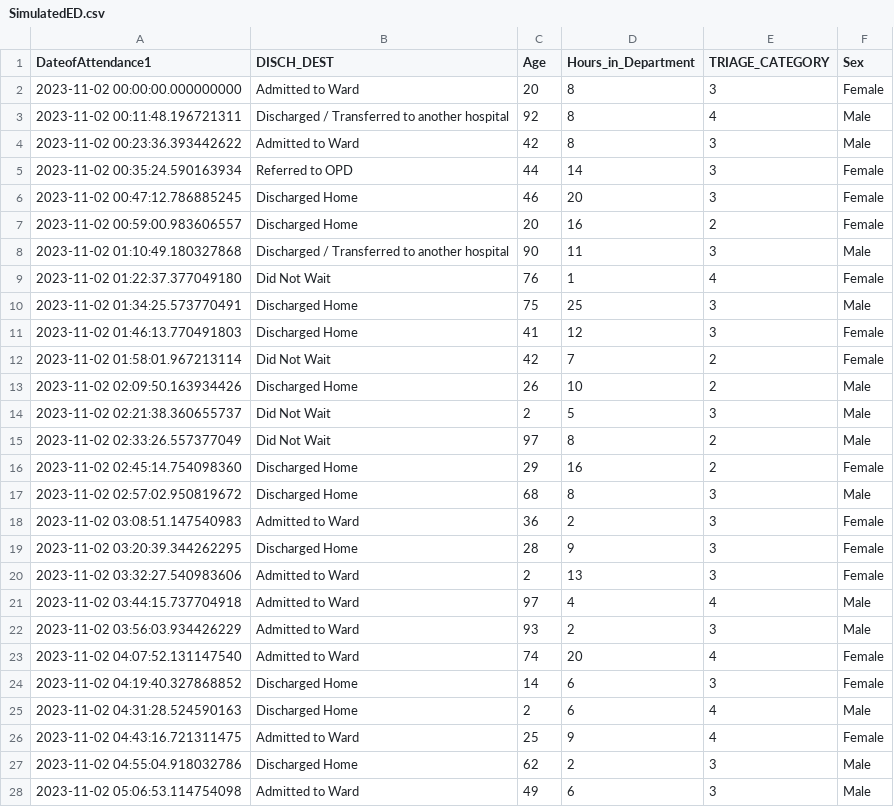
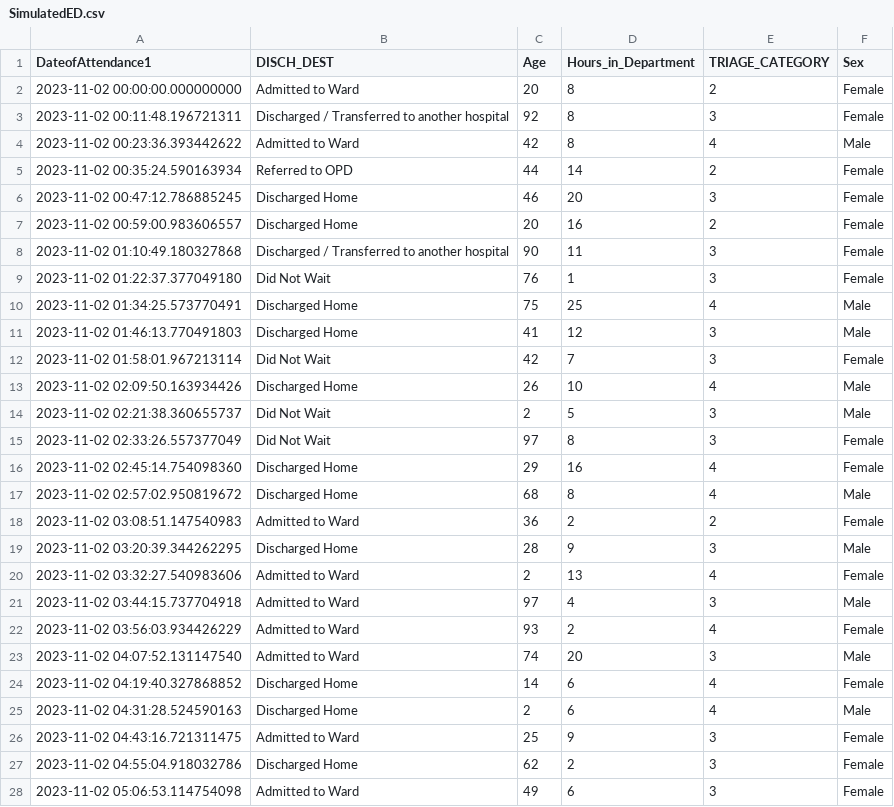
Before and after one commit to AudeAllen/PDA_Assignment, a CSV file: SimulatedED.csv, drawn as a sheet; only a part is shown; the diff covers the shown part only.

Commit message:
Triage Category Simulation

```diff
--- a/SimulatedED.csv
+++ b/SimulatedED.csv
@@ -1,28 +1,28 @@
 DateofAttendance1,DISCH_DEST,Age,Hours_in_Department,TRIAGE_CATEGORY,Sex
-2023-11-02 00:00:00.000000000,Admitted to Ward,20,8,3,Female
-2023-11-02 00:11:48.196721311,Discharged / Transferred to another hospital,92,8,4,Male
-2023-11-02 00:23:36.393442622,Admitted to Ward,42,8,3,Male
-2023-11-02 00:35:24.590163934,Referred to OPD,44,14,3,Female
+2023-11-02 00:00:00.000000000,Admitted to Ward,20,8,2,Female
+2023-11-02 00:11:48.196721311,Discharged / Transferred to another hospital,92,8,3,Female
+2023-11-02 00:23:36.393442622,Admitted to Ward,42,8,4,Male
+2023-11-02 00:35:24.590163934,Referred to OPD,44,14,2,Female
 2023-11-02 00:47:12.786885245,Discharged Home,46,20,3,Female
 2023-11-02 00:59:00.983606557,Discharged Home,20,16,2,Female
-2023-11-02 01:10:49.180327868,Discharged / Transferred to another hospital,90,11,3,Male
-2023-11-02 01:22:37.377049180,Did Not Wait,76,1,4,Female
-2023-11-02 01:34:25.573770491,Discharged Home,75,25,3,Male
-2023-11-02 01:46:13.770491803,Discharged Home,41,12,3,Female
-2023-11-02 01:58:01.967213114,Did Not Wait,42,7,2,Female
-2023-11-02 02:09:50.163934426,Discharged Home,26,10,2,Male
+2023-11-02 01:10:49.180327868,Discharged / Transferred to another hospital,90,11,3,Female
+2023-11-02 01:22:37.377049180,Did Not Wait,76,1,3,Female
+2023-11-02 01:34:25.573770491,Discharged Home,75,25,4,Male
+2023-11-02 01:46:13.770491803,Discharged Home,41,12,3,Male
+2023-11-02 01:58:01.967213114,Did Not Wait,42,7,3,Female
+2023-11-02 02:09:50.163934426,Discharged Home,26,10,4,Male
 2023-11-02 02:21:38.360655737,Did Not Wait,2,5,3,Male
-2023-11-02 02:33:26.557377049,Did Not Wait,97,8,2,Male
-2023-11-02 02:45:14.754098360,Discharged Home,29,16,2,Female
-2023-11-02 02:57:02.950819672,Discharged Home,68,8,3,Male
-2023-11-02 03:08:51.147540983,Admitted to Ward,36,2,3,Female
-2023-11-02 03:20:39.344262295,Discharged Home,28,9,3,Female
-2023-11-02 03:32:27.540983606,Admitted to Ward,2,13,3,Female
-2023-11-02 03:44:15.737704918,Admitted to Ward,97,4,4,Male
-2023-11-02 03:56:03.934426229,Admitted to Ward,93,2,3,Male
-2023-11-02 04:07:52.131147540,Admitted to Ward,74,20,4,Female
-2023-11-02 04:19:40.327868852,Discharged Home,14,6,3,Female
+2023-11-02 02:33:26.557377049,Did Not Wait,97,8,3,Female
+2023-11-02 02:45:14.754098360,Discharged Home,29,16,4,Female
+2023-11-02 02:57:02.950819672,Discharged Home,68,8,4,Male
+2023-11-02 03:08:51.147540983,Admitted to Ward,36,2,2,Female
+2023-11-02 03:20:39.344262295,Discharged Home,28,9,3,Male
+2023-11-02 03:32:27.540983606,Admitted to Ward,2,13,4,Female
+2023-11-02 03:44:15.737704918,Admitted to Ward,97,4,3,Male
+2023-11-02 03:56:03.934426229,Admitted to Ward,93,2,4,Female
+2023-11-02 04:07:52.131147540,Admitted to Ward,74,20,3,Male
+2023-11-02 04:19:40.327868852,Discharged Home,14,6,4,Female
 2023-11-02 04:31:28.524590163,Discharged Home,2,6,4,Male
-2023-11-02 04:43:16.721311475,Admitted to Ward,25,9,4,Female
-2023-11-02 04:55:04.918032786,Discharged Home,62,2,3,Male
-2023-11-02 05:06:53.114754098,Admitted to Ward,49,6,3,Male
+2023-11-02 04:43:16.721311475,Admitted to Ward,25,9,3,Female
+2023-11-02 04:55:04.918032786,Discharged Home,62,2,3,Female
+2023-11-02 05:06:53.114754098,Admitted to Ward,49,6,3,Female
```
Also changed, not shown: 97 edited cells elsewhere in this file, 3 other files.
